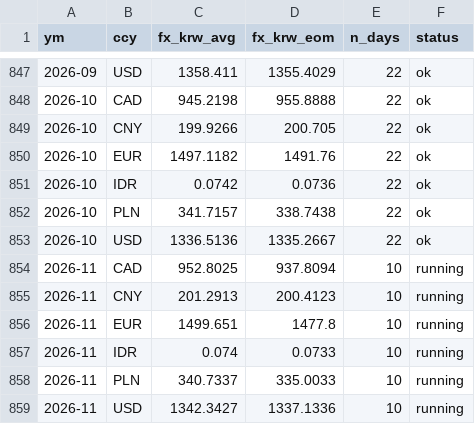
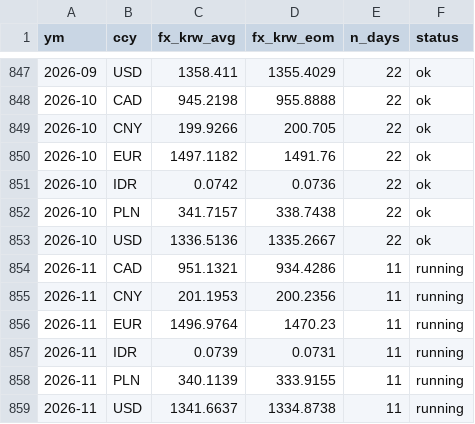
Before and after one commit to bnkim192/eia-harvester, a CSV file: fx_krw_monthly.csv, drawn as a sheet; only a part is shown, gaps mark what is left out.

```diff
--- a/fx_krw_monthly.csv
+++ b/fx_krw_monthly.csv
@@ -853,7 +853,7 @@
 2026-10,USD,1336.5136,1335.2667,22,ok
-2026-11,CAD,952.8025,937.8094,10,running
-2026-11,CNY,201.2913,200.4123,10,running
-2026-11,EUR,1499.651,1477.8,10,running
-2026-11,IDR,0.074,0.0733,10,running
-2026-11,PLN,340.7337,335.0033,10,running
-2026-11,USD,1342.3427,1337.1336,10,running
+2026-11,CAD,951.1321,934.4286,11,running
+2026-11,CNY,201.1953,200.2356,11,running
+2026-11,EUR,1496.9764,1470.23,11,running
+2026-11,IDR,0.0739,0.0731,11,running
+2026-11,PLN,340.1139,333.9155,11,running
+2026-11,USD,1341.6637,1334.8738,11,running
```
Also changed, not shown: backtest_scorecard.csv, eia_rto_monthly.csv, 15 other files.
